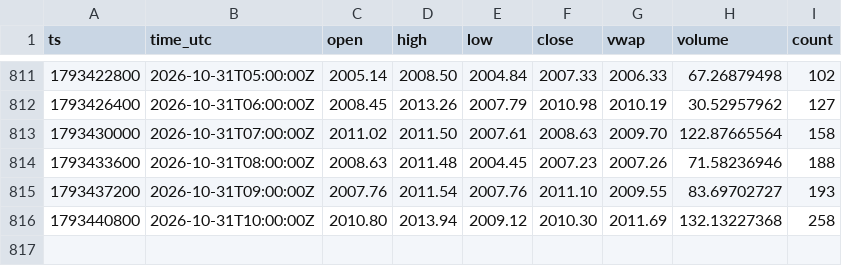
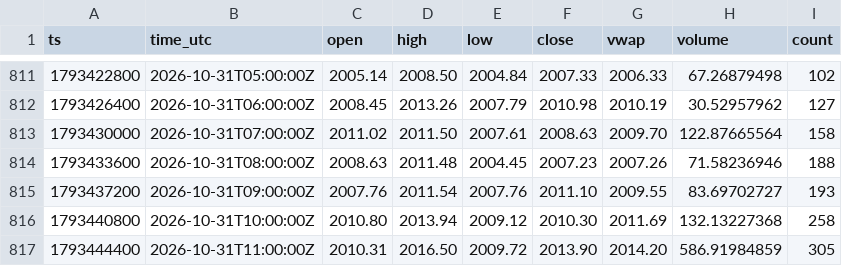
Before and after one commit to dabisattila-design/Medusa-data, a CSV file: data/ohlc/60/ETHEUR.csv, drawn as a sheet; only a part is shown, gaps mark what is left out.

```diff
--- a/data/ohlc/60/ETHEUR.csv
+++ b/data/ohlc/60/ETHEUR.csv
@@ -816 +816,2 @@ ts,time_utc,open,high,low,close,vwap,volume,count
 1793440800,2026-10-31T10:00:00Z,2010.80,2013.94,2009.12,2010.30,2011.69,132.13227368,258
+1793444400,2026-10-31T11:00:00Z,2010.31,2016.50,2009.72,2013.90,2014.20,586.91984859,305
```
Also changed, not shown: data/depth/2026-10.csv, data/ohlc/60/SOLEUR.csv, 3 other files.
